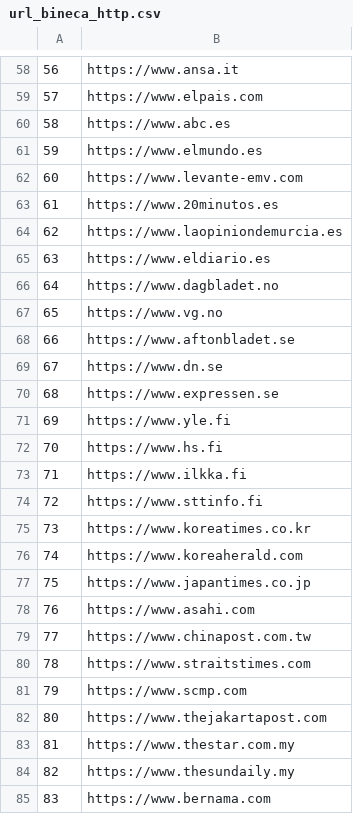
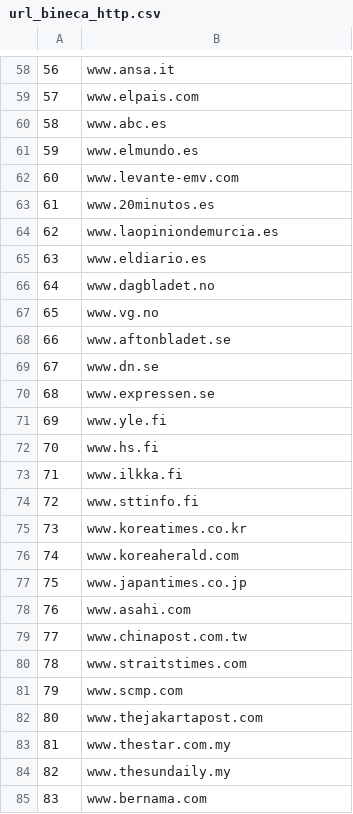
Before and after one commit to Rafi030615/TGC, a CSV file: url_bineca_http.csv, drawn as a sheet; only a part is shown, gaps mark what is left out; the diff covers the shown part only; the diff names each change by its address in the sheet, - before the commit and + after, or states it on an @@ line.

```diff
--- a/url_bineca_http.csv
+++ b/url_bineca_http.csv
-B58: https://www.ansa.it
+B58: www.ansa.it
-B59: https://www.elpais.com
+B59: www.elpais.com
-B60: https://www.abc.es
+B60: www.abc.es
-B61: https://www.elmundo.es
+B61: www.elmundo.es
-B62: https://www.levante-emv.com
+B62: www.levante-emv.com
-B63: https://www.20minutos.es
+B63: www.20minutos.es
-B64: https://www.laopiniondemurcia.es
+B64: www.laopiniondemurcia.es
-B65: https://www.eldiario.es
+B65: www.eldiario.es
-B66: https://www.dagbladet.no
+B66: www.dagbladet.no
-B67: https://www.vg.no
+B67: www.vg.no
-B68: https://www.aftonbladet.se
+B68: www.aftonbladet.se
-B69: https://www.dn.se
+B69: www.dn.se
-B70: https://www.expressen.se
+B70: www.expressen.se
-B71: https://www.yle.fi
+B71: www.yle.fi
-B72: https://www.hs.fi
+B72: www.hs.fi
-B73: https://www.ilkka.fi
+B73: www.ilkka.fi
-B74: https://www.sttinfo.fi
+B74: www.sttinfo.fi
-B75: https://www.koreatimes.co.kr
+B75: www.koreatimes.co.kr
-B76: https://www.koreaherald.com
+B76: www.koreaherald.com
-B77: https://www.japantimes.co.jp
+B77: www.japantimes.co.jp
-B78: https://www.asahi.com
+B78: www.asahi.com
-B79: https://www.chinapost.com.tw
+B79: www.chinapost.com.tw
-B80: https://www.straitstimes.com
+B80: www.straitstimes.com
-B81: https://www.scmp.com
+B81: www.scmp.com
-B82: https://www.thejakartapost.com
+B82: www.thejakartapost.com
-B83: https://www.thestar.com.my
+B83: www.thestar.com.my
-B84: https://www.thesundaily.my
+B84: www.thesundaily.my
-B85: https://www.bernama.com
+B85: www.bernama.com
```
Also changed, not shown: 72 edited cells elsewhere in this file, url_bineca_https.csv, 3 other files.
